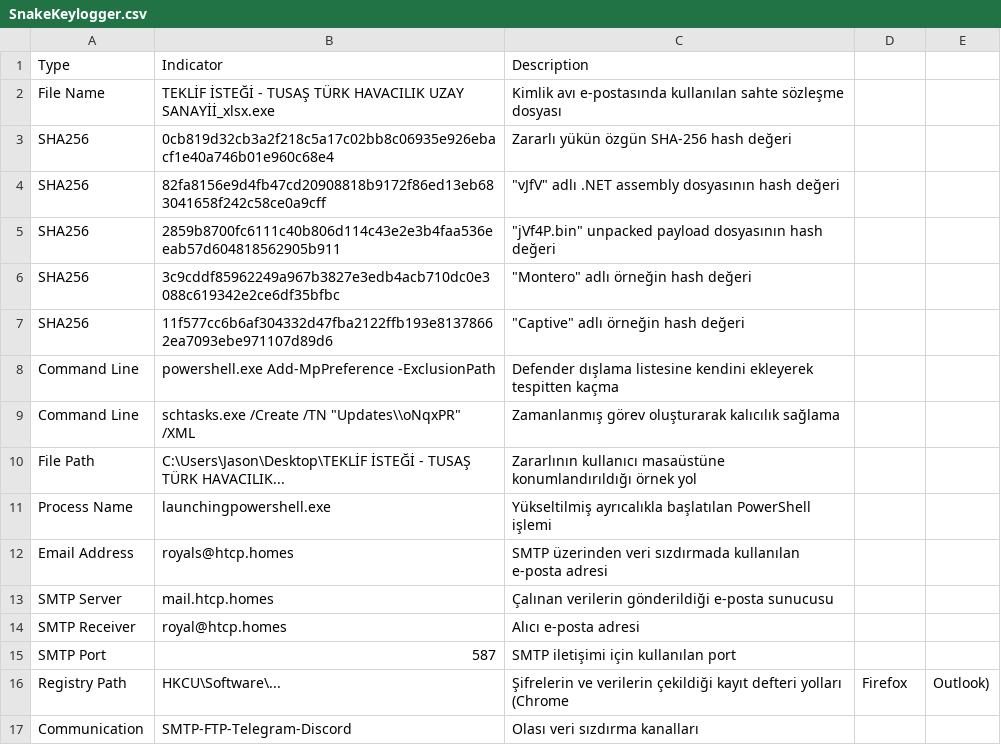
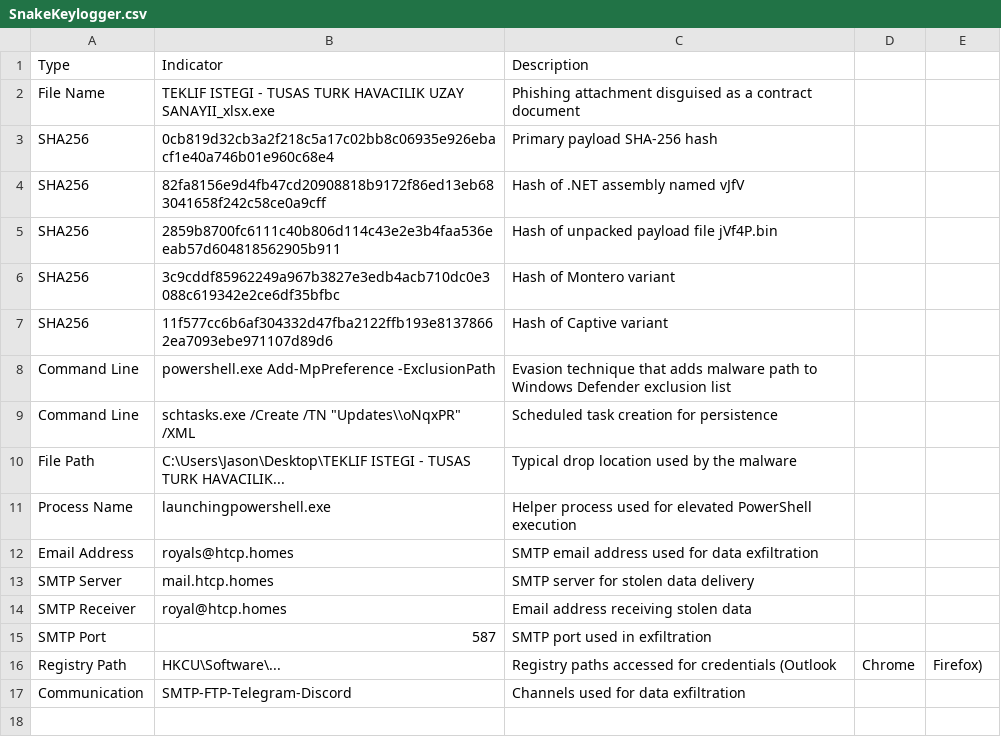
Before and after one commit to frknaykc/Dragon-ThreatResearchHQ, a CSV file: Malware-Database/IOCs/SnakeKeylogger.csv, drawn as a sheet.

Commit message:
Update SnakeKeylogger.csv

```diff
--- a/Malware-Database/IOCs/SnakeKeylogger.csv
+++ b/Malware-Database/IOCs/SnakeKeylogger.csv
@@ -1,17 +1,17 @@
 Type,Indicator,Description
-File Name,TEKLİF İSTEĞİ - TUSAŞ TÜRK HAVACILIK UZAY SANAYİİ_xlsx.exe,Kimlik avı e-postasında kullanılan sahte sözleşme dosyası
-SHA256,0cb819d32cb3a2f218c5a17c02bb8c06935e926ebacf1e40a746b01e960c68e4,Zararlı yükün özgün SHA-256 hash değeri
-SHA256,82fa8156e9d4fb47cd20908818b9172f86ed13eb683041658f242c58ce0a9cff,"""vJfV"" adlı .NET assembly dosyasının hash değeri"
-SHA256,2859b8700fc6111c40b806d114c43e2e3b4faa536eeab57d604818562905b911,"""jVf4P.bin"" unpacked payload dosyasının hash değeri"
-SHA256,3c9cddf85962249a967b3827e3edb4acb710dc0e3088c619342e2ce6df35bfbc,"""Montero"" adlı örneğin hash değeri"
-SHA256,11f577cc6b6af304332d47fba2122ffb193e81378662ea7093ebe971107d89d6,"""Captive"" adlı örneğin hash değeri"
-Command Line,powershell.exe Add-MpPreference -ExclusionPath,Defender dışlama listesine kendini ekleyerek tespitten kaçma
-Command Line,schtasks.exe /Create /TN "Updates\\oNqxPR" /XML,Zamanlanmış görev oluşturarak kalıcılık sağlama
-File Path,C:\Users\Jason\Desktop\TEKLİF İSTEĞİ - TUSAŞ TÜRK HAVACILIK...,Zararlının kullanıcı masaüstüne konumlandırıldığı örnek yol
-Process Name,launchingpowershell.exe,Yükseltilmiş ayrıcalıkla başlatılan PowerShell işlemi
-Email Address,royals@htcp.homes,SMTP üzerinden veri sızdırmada kullanılan e-posta adresi
-SMTP Server,mail.htcp.homes,Çalınan verilerin gönderildiği e-posta sunucusu
-SMTP Receiver,royal@htcp.homes,Alıcı e-posta adresi
-SMTP Port,587,SMTP iletişimi için kullanılan port
-Registry Path,HKCU\Software\...,Şifrelerin ve verilerin çekildiği kayıt defteri yolları (Chrome, Firefox, Outlook)
-Communication,SMTP-FTP-Telegram-Discord,Olası veri sızdırma kanalları
+File Name,TEKLIF ISTEGI - TUSAS TURK HAVACILIK UZAY SANAYII_xlsx.exe,Phishing attachment disguised as a contract document
+SHA256,0cb819d32cb3a2f218c5a17c02bb8c06935e926ebacf1e40a746b01e960c68e4,Primary payload SHA-256 hash
+SHA256,82fa8156e9d4fb47cd20908818b9172f86ed13eb683041658f242c58ce0a9cff,"Hash of .NET assembly named vJfV"
+SHA256,2859b8700fc6111c40b806d114c43e2e3b4faa536eeab57d604818562905b911,"Hash of unpacked payload file jVf4P.bin"
+SHA256,3c9cddf85962249a967b3827e3edb4acb710dc0e3088c619342e2ce6df35bfbc,"Hash of Montero variant"
+SHA256,11f577cc6b6af304332d47fba2122ffb193e81378662ea7093ebe971107d89d6,"Hash of Captive variant"
+Command Line,powershell.exe Add-MpPreference -ExclusionPath,Evasion technique that adds malware path to Windows Defender exclusion list
+Command Line,"schtasks.exe /Create /TN ""Updates\\oNqxPR"" /XML",Scheduled task creation for persistence
+File Path,C:\Users\Jason\Desktop\TEKLIF ISTEGI - TUSAS TURK HAVACILIK...,Typical drop location used by the malware
+Process Name,launchingpowershell.exe,Helper process used for elevated PowerShell execution
+Email Address,royals@htcp.homes,SMTP email address used for data exfiltration
+SMTP Server,mail.htcp.homes,SMTP server for stolen data delivery
+SMTP Receiver,royal@htcp.homes,Email address receiving stolen data
+SMTP Port,587,SMTP port used in exfiltration
+Registry Path,HKCU\Software\...,Registry paths accessed for credentials (Outlook, Chrome, Firefox)
+Communication,SMTP-FTP-Telegram-Discord,Channels used for data exfiltration
```
